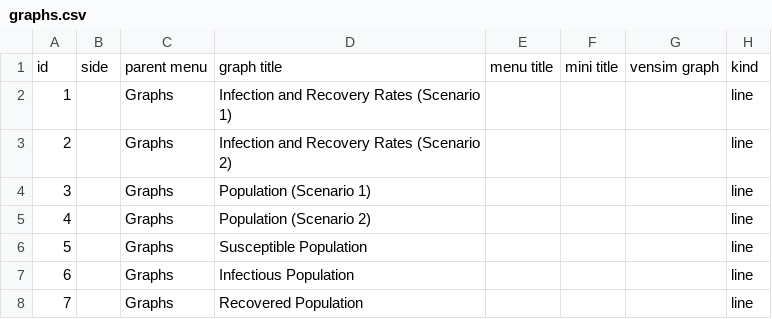
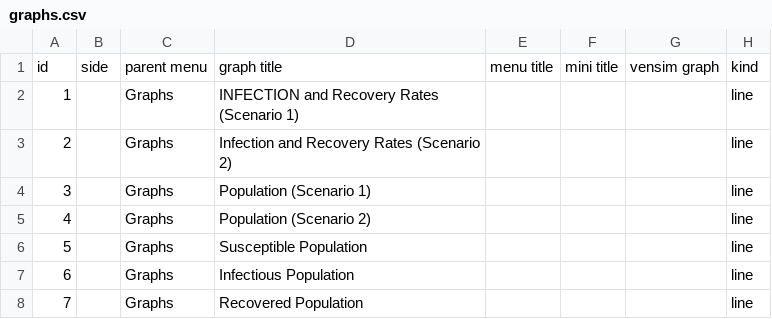
Before and after one commit to travisfranck/sde-sir-demo, a CSV file: config/graphs.csv, drawn as a sheet; only a part is shown; the diff names each change by its address in the sheet, - before the commit and + after, or states it on an @@ line.

Commit message:
Capitalized Graph title

```diff
--- a/config/graphs.csv
+++ b/config/graphs.csv
-D2: Infection and Recovery Rates (Scenario 1)
+D2: INFECTION and Recovery Rates (Scenario 1)
```
